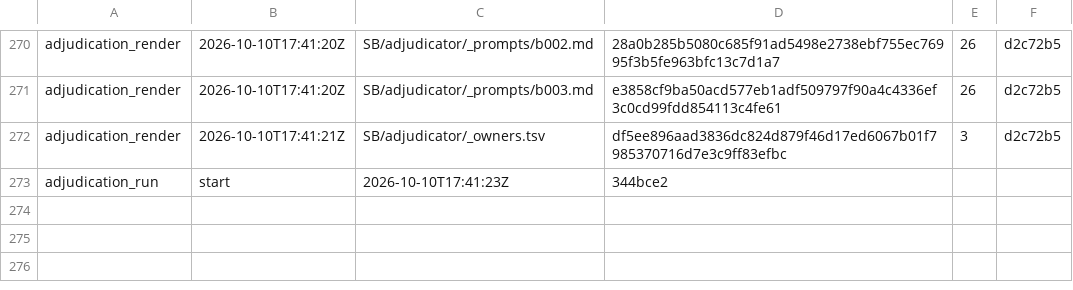
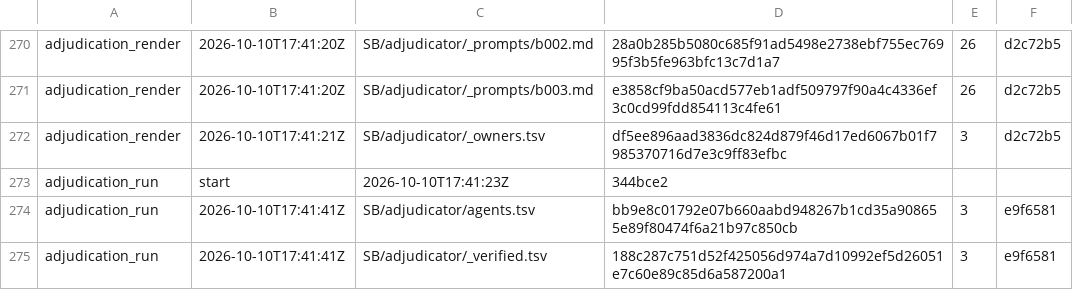
Before and after one commit to shmanubhav/aurora-catalog, a TSV file: results/1872_stage_log.tsv, drawn as a sheet; only a part is shown, gaps mark what is left out.

Commit message:
1872 stage adjudication_run

```diff
--- a/results/1872_stage_log.tsv
+++ b/results/1872_stage_log.tsv
@@ -273 +273,3 @@ adjudication_render	2026-10-10T17:41:21Z	SB/adjudicator/_owners.tsv	df5ee896aad3
 adjudication_run	start	2026-10-10T17:41:23Z	344bce2	
+adjudication_run	2026-10-10T17:41:41Z	SB/adjudicator/agents.tsv	bb9e8c01792e07b660aabd948267b1cd35a908655e89f80474f6a21b97c850cb	3	e9f6581
+adjudication_run	2026-10-10T17:41:41Z	SB/adjudicator/_verified.tsv	188c287c751d52f425056d974a7d10992ef5d26051e7c60e89c85d6a587200a1	3	e9f6581
```
